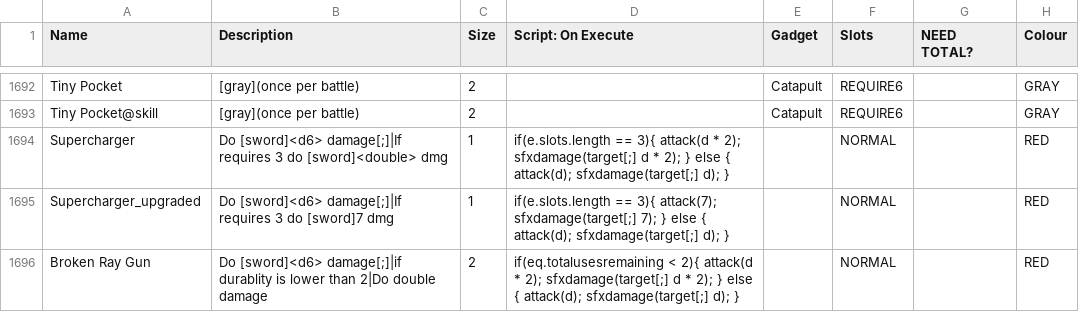
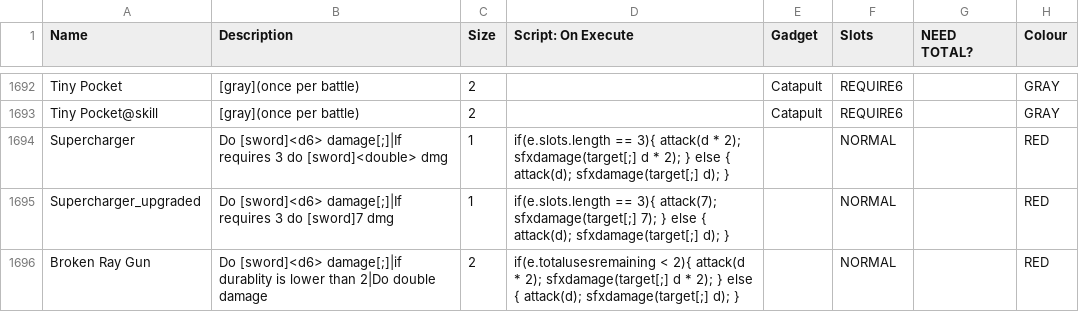
Before and after one commit to godisgoodmatt/christmasspecial, a CSV file: _append/data/text/equipment.csv, drawn as a sheet; only a part is shown, gaps mark what is left out; the diff names each change by its address in the sheet, - before the commit and + after, or states it on an @@ line.

Commit message:
Update equipment.csv

```diff
--- a/_append/data/text/equipment.csv
+++ b/_append/data/text/equipment.csv
-D1696 (Script: On Execute): if(eq.totalusesremaining < 2){…
+D1696 (Script: On Execute): if(e.totalusesremaining < 2){…
```
